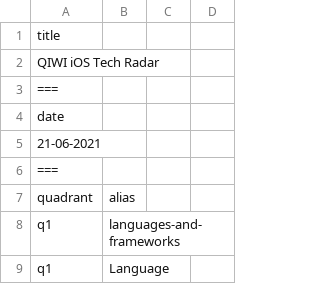
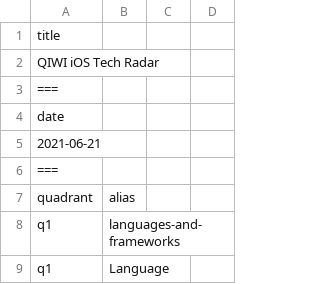
Before and after one commit to qiwi/tech-radar, a CSV file: data/ios/2021-06.csv, drawn as a sheet; only a part is shown.

```diff
--- a/data/ios/2021-06.csv
+++ b/data/ios/2021-06.csv
@@ -4,3 +4,3 @@ QIWI iOS Tech Radar
 date
-21-06-2021
+2021-06-21
 ===
```
Also changed, not shown: data/js/2021-06.csv, 16 other files.
